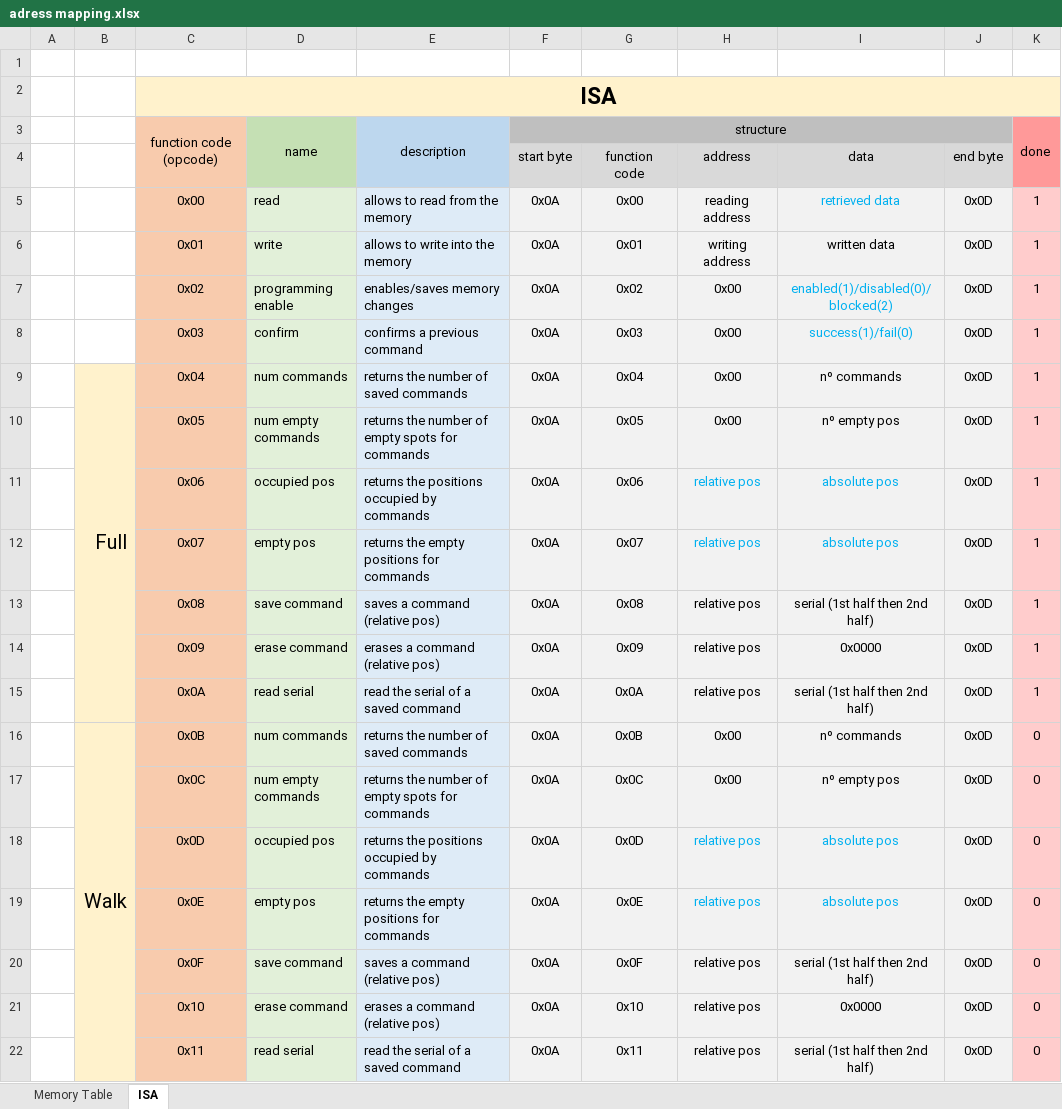
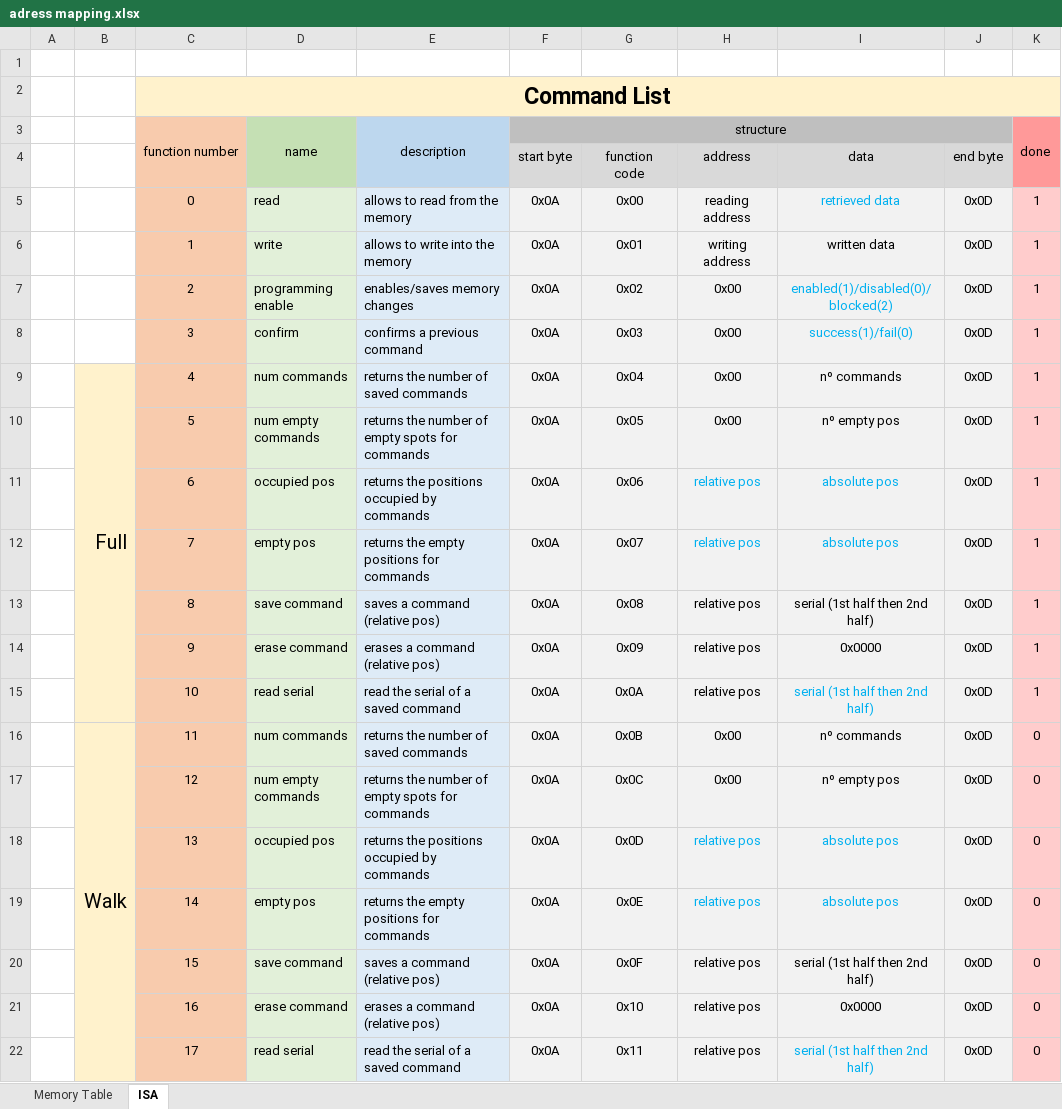
Before and after one commit to rafaelandrepedro/Electrocelo, an Excel workbook: adress mapping.xlsx, sheet ISA, drawn as a sheet; values as stored, in another font and other column widths than the file's, no borders; the diff names each change by its address in the sheet, - before the commit and + after, or states it on an @@ line.

```diff
--- a/adress mapping.xlsx (sheet ISA)
+++ b/adress mapping.xlsx (sheet ISA)
-C2: ISA
+C2: Command List
-C3: function code (opcode)
+C3: function number
-C5: 0x00
+C5: 0
-C6: 0x01
+C6: 1
-C7: 0x02
+C7: 2
-C8: 0x03
+C8: 3
-C9: 0x04
+C9: 4
-C10: 0x05
+C10: 5
-C11: 0x06
+C11: 6
-C12: 0x07
+C12: 7
-C13: 0x08
+C13: 8
-C14: 0x09
+C14: 9
-C15: 0x0A
+C15: 10
-I15 text colour: black
+I15 text colour: #00B0F0
-C16: 0x0B
+C16: 11
-C17: 0x0C
+C17: 12
-C18: 0x0D
+C18: 13
-C19: 0x0E
+C19: 14
-C20: 0x0F
+C20: 15
-C21: 0x10
+C21: 16
-C22: 0x11
+C22: 17
-I22 text colour: black
+I22 text colour: #00B0F0
```
Also changed, not shown: sheet Memory Table, 31 other files.
